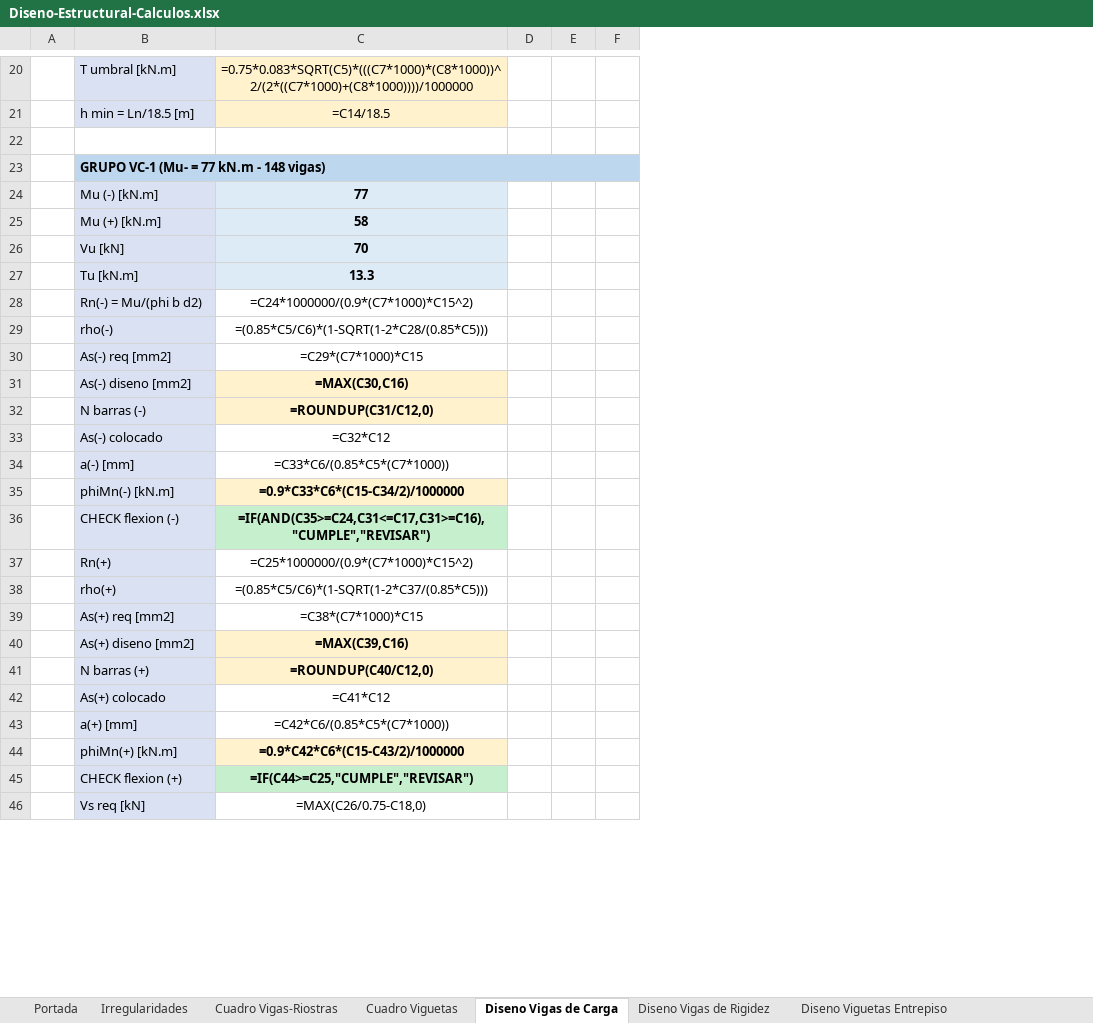
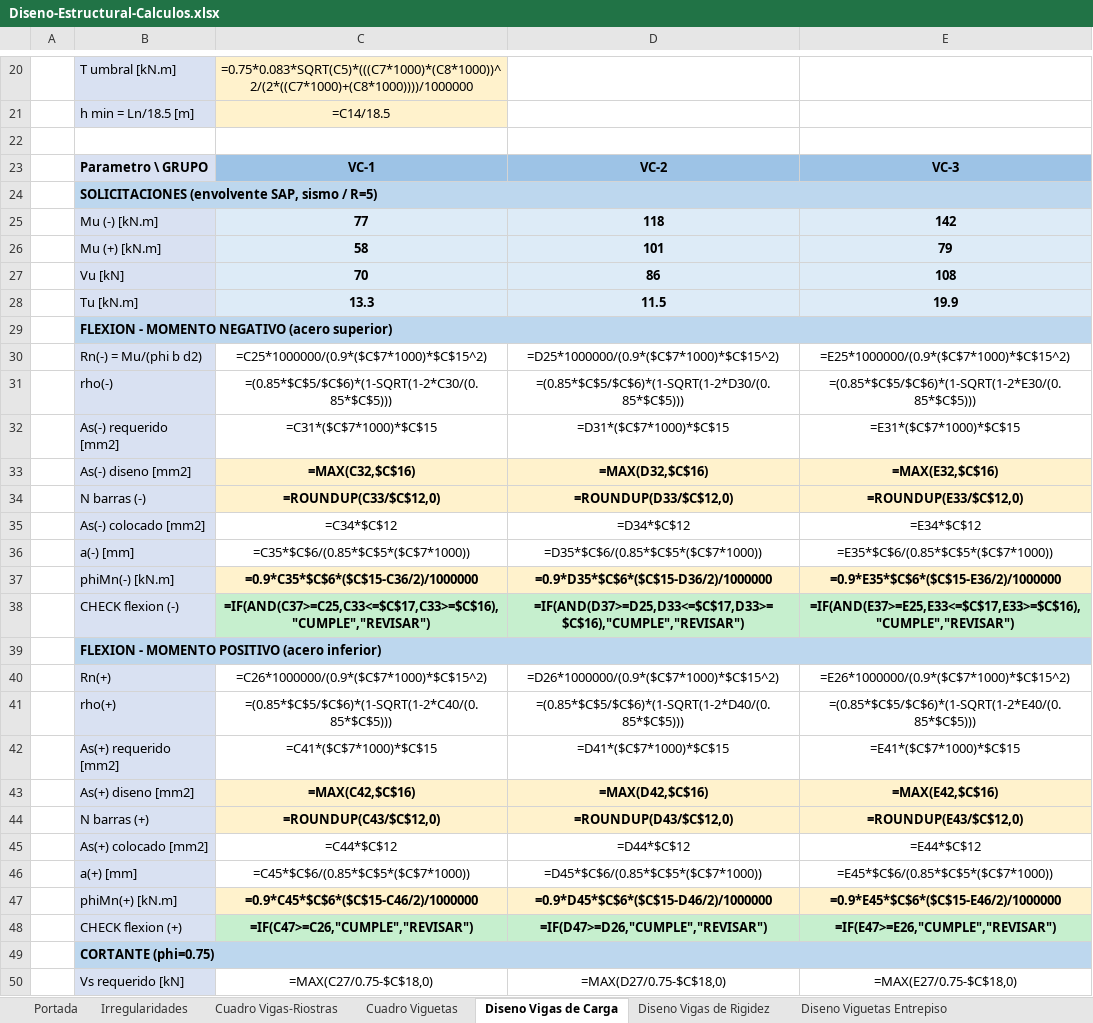
Before and after one commit to saospinap-bit/mi-sistema-de-vida, an Excel workbook: Proyectos/Diseno-Estructural/Insumos/Diseno-Estructural-Calculos.xlsx, sheet Diseno Vigas de Carga, drawn as a sheet; only a part is shown, gaps mark what is left out; values as stored, in another font and other column widths than the file's, no borders; formulas without a stored value are shown as written; removed rows and columns are numbered as before the commit, all else as after; the diff covers the shown part only; the diff names each change by its address in the sheet, - before the commit and + after, or states it on an @@ line.

Commit message:
Diseno por grupos en COLUMNAS (procedimiento vertical con secciones; cada grupo VC/VR/VT en su columna) - 4 hojas

```diff
--- a/Proyectos/Diseno-Estructural/Insumos/Diseno-Estructural-Calculos.xlsx (sheet Diseno Vigas de Carga)
+++ b/Proyectos/Diseno-Estructural/Insumos/Diseno-Estructural-Calculos.xlsx (sheet Diseno Vigas de Carga)
-column D, empty
-column E, empty
-column F, empty
+column D, rows 25-28: 118 | 101 | 86 | 11.5; rows 30-31: =D25*1000000/(0.9*($C$7*1000)*$C$15^2) | =(0.85*$C$5/$C$6)*(1-SQRT(1-2*D30/(0.85*$C$5))); rows 33-34: =MAX(D32,$C$16) | =ROUNDUP(D33/$C$12,0); rows 36-38: =D35*$C$6/(0.85*$C$5*($C$7*1000)) | =0.9*D35*$C$6*($C$15-D36/2)/1000000 | =IF(AND(D37>=D25,D33<=$C$17,D33>=$C$16),"CUMPLE","REVISAR"); rows 40-41: =D26*1000000/(0.9*($C$7*1000)*$C$15^2) | =(0.85*$C$5/$C$6)*(1-SQRT(1-2*D40/(0.85*$C$5))); rows 43-44: =MAX(D42,$C$16) | =ROUNDUP(D43/$C$12,0); rows 46-48: =D45*$C$6/(0.85*$C$5*($C$7*1000)) | =0.9*D45*$C$6*($C$15-D46/2)/1000000 | =IF(D47>=D26,"CUMPLE","REVISAR"); row 50: =MAX(D27/0.75-$C$18,0)
+column E, rows 25-28: 142 | 79 | 108 | 19.9; rows 30-31: =E25*1000000/(0.9*($C$7*1000)*$C$15^2) | =(0.85*$C$5/$C$6)*(1-SQRT(1-2*E30/(0.85*$C$5))); rows 33-34: =MAX(E32,$C$16) | =ROUNDUP(E33/$C$12,0); rows 36-38: =E35*$C$6/(0.85*$C$5*($C$7*1000)) | =0.9*E35*$C$6*($C$15-E36/2)/1000000 | =IF(AND(E37>=E25,E33<=$C$17,E33>=$C$16),"CUMPLE","REVISAR"); rows 40-41: =E26*1000000/(0.9*($C$7*1000)*$C$15^2) | =(0.85*$C$5/$C$6)*(1-SQRT(1-2*E40/(0.85*$C$5))); rows 43-44: =MAX(E42,$C$16) | =ROUNDUP(E43/$C$12,0); rows 46-48: =E45*$C$6/(0.85*$C$5*($C$7*1000)) | =0.9*E45*$C$6*($C$15-E46/2)/1000000 | =IF(E47>=E26,"CUMPLE","REVISAR"); row 50: =MAX(E27/0.75-$C$18,0)
+row 23:  | Parametro \ GRUPO | VC-1 | VC-2 | VC-3
-B24: GRUPO VC-1 (Mu- = 77 kN.m - 148 vigas)
+B24: SOLICITACIONES (envolvente SAP, sismo / R=5)
+row 29:  | FLEXION - MOMENTO NEGATIVO (acero superior)
-C30: =C24*1000000/(0.9*(C7*1000)*C15^2)
+C30: =C25*1000000/(0.9*($C$7*1000)*$C$15^2)
-C31: =(0.85*C5/C6)*(1-SQRT(1-2*C28/(0.85*C5)))
+C31: =(0.85*$C$5/$C$6)*(1-SQRT(1-2*C30/(0.85*$C$5)))
-row 30:  | As(-) req [mm2] | =C29*(C7*1000)*C15
+row 32:  | As(-) requerido [mm2] | =C31*($C$7*1000)*$C$15 | =D31*($C$7*1000)*$C$15 | =E31*($C$7*1000)*$C$15
-C33: =MAX(C30,C16)
+C33: =MAX(C32,$C$16)
-C34: =ROUNDUP(C31/C12,0)
+C34: =ROUNDUP(C33/$C$12,0)
-row 33:  | As(-) colocado | =C32*C12
+row 35:  | As(-) colocado [mm2] | =C34*$C$12 | =D34*$C$12 | =E34*$C$12
-C36: =C33*C6/(0.85*C5*(C7*1000))
+C36: =C35*$C$6/(0.85*$C$5*($C$7*1000))
-C37: =0.9*C33*C6*(C15-C34/2)/1000000
+C37: =0.9*C35*$C$6*($C$15-C36/2)/1000000
-C38: =IF(AND(C35>=C24,C31<=C17,C31>=C16),"CUMPLE","REVISAR")
+C38: =IF(AND(C37>=C25,C33<=$C$17,C33>=$C$16),"CUMPLE","REVISAR")
+row 39:  | FLEXION - MOMENTO POSITIVO (acero inferior)
-C40: =C25*1000000/(0.9*(C7*1000)*C15^2)
+C40: =C26*1000000/(0.9*($C$7*1000)*$C$15^2)
-C41: =(0.85*C5/C6)*(1-SQRT(1-2*C37/(0.85*C5)))
+C41: =(0.85*$C$5/$C$6)*(1-SQRT(1-2*C40/(0.85*$C$5)))
-row 39:  | As(+) req [mm2] | =C38*(C7*1000)*C15
+row 42:  | As(+) requerido [mm2] | =C41*($C$7*1000)*$C$15 | =D41*($C$7*1000)*$C$15 | =E41*($C$7*1000)*$C$15
-C43: =MAX(C39,C16)
+C43: =MAX(C42,$C$16)
-C44: =ROUNDUP(C40/C12,0)
+C44: =ROUNDUP(C43/$C$12,0)
-row 42:  | As(+) colocado | =C41*C12
+row 45:  | As(+) colocado [mm2] | =C44*$C$12 | =D44*$C$12 | =E44*$C$12
-C46: =C42*C6/(0.85*C5*(C7*1000))
+C46: =C45*$C$6/(0.85*$C$5*($C$7*1000))
-C47: =0.9*C42*C6*(C15-C43/2)/1000000
+C47: =0.9*C45*$C$6*($C$15-C46/2)/1000000
-C48: =IF(C44>=C25,"CUMPLE","REVISAR")
+C48: =IF(C47>=C26,"CUMPLE","REVISAR")
+row 49:  | CORTANTE (phi=0.75)
-B50: Vs req [kN]
+B50: Vs requerido [kN]
-C50: =MAX(C26/0.75-C18,0)
+C50: =MAX(C27/0.75-$C$18,0)
```
Also changed, not shown: 3 added rows, 68 removed rows, 20 edited cells, cell formats and merged cells elsewhere in this sheet, sheet Diseno Vigas de Rigidez, sheet Diseno Viguetas Cubierta, sheet Diseno Viguetas Entrepiso.
